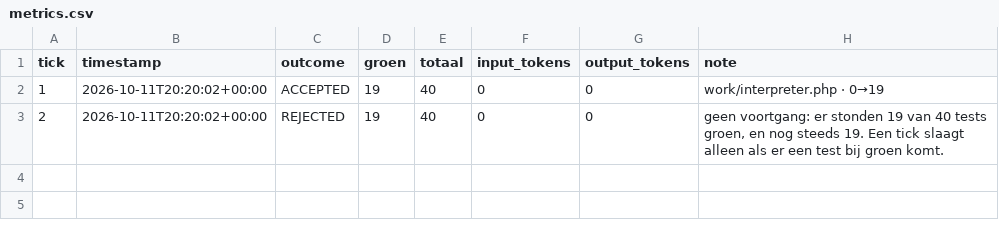
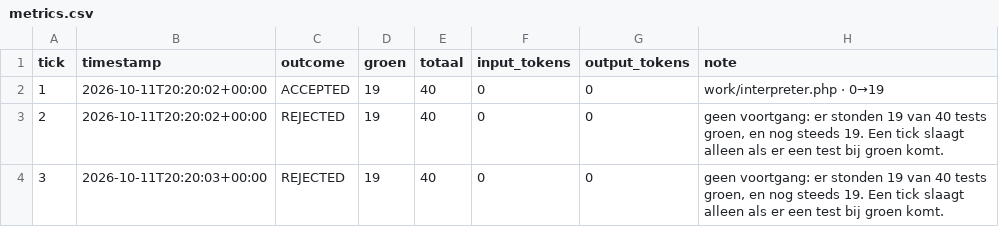
Before and after one commit to lrjohnst/juno, a CSV file: mission/metrics.csv, drawn as a sheet.

Commit message:
tick 3: rejected — geen voortgang: er stonden 19 van 40 tests groen, en nog steeds 19. Een tick slaagt alleen als er een test bij groen komt.

```diff
--- a/mission/metrics.csv
+++ b/mission/metrics.csv
@@ -3 +3,2 @@ tick,timestamp,outcome,groen,totaal,input_tokens,output_tokens,note
 2,2026-10-11T20:20:02+00:00,REJECTED,19,40,0,0,"geen voortgang: er stonden 19 van 40 tests groen, en nog steeds 19. Een tick slaagt alleen als er een test bij groen komt."
+3,2026-10-11T20:20:03+00:00,REJECTED,19,40,0,0,"geen voortgang: er stonden 19 van 40 tests groen, en nog steeds 19. Een tick slaagt alleen als er een test bij groen komt."
```
Also changed, not shown: 2 other files.
